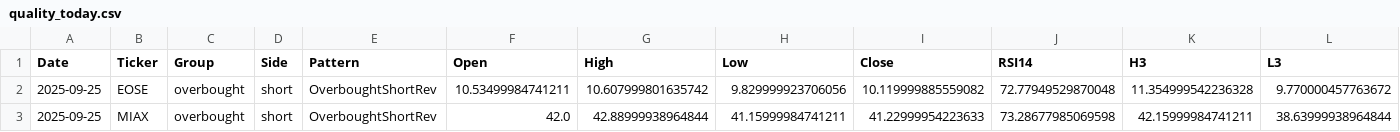
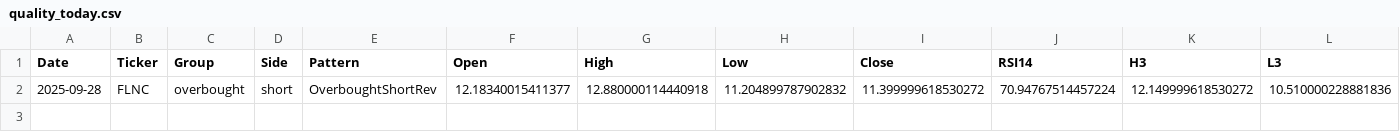
Before and after one commit to mpincus/SwingScannerWatchlist-GPT, a CSV file: data/quality_today.csv, drawn as a sheet; only a part is shown; removed rows and columns are numbered as before the commit, all else as after; rows hold the shown columns only; the diff names each change by its address in the sheet, - before the commit and + after, or states it on an @@ line.

```diff
--- a/data/quality_today.csv
+++ b/data/quality_today.csv
-row 2: 2025-09-25 | EOSE | overbought | short | OverboughtShortRev | 10.53499984741211 | 10.607999801635742 | 9.829999923706056 | 10.119999885559082 | 72.77949529870048 | 11.354999542236328 | 9.770000457763672
-row 3: 2025-09-25 | MIAX | overbought | short | OverboughtShortRev | 42.0 | 42.88999938964844 | 41.15999984741211 | 41.22999954223633 | 73.28677985069598 | 42.15999984741211 | 38.63999938964844
+row 2: 2025-09-28 | FLNC | overbought | short | OverboughtShortRev | 12.18340015411377 | 12.880000114440918 | 11.204899787902832 | 11.399999618530272 | 70.94767514457224 | 12.149999618530272 | 10.510000228881836
```
Also changed, not shown: docs/quality_today.csv.
